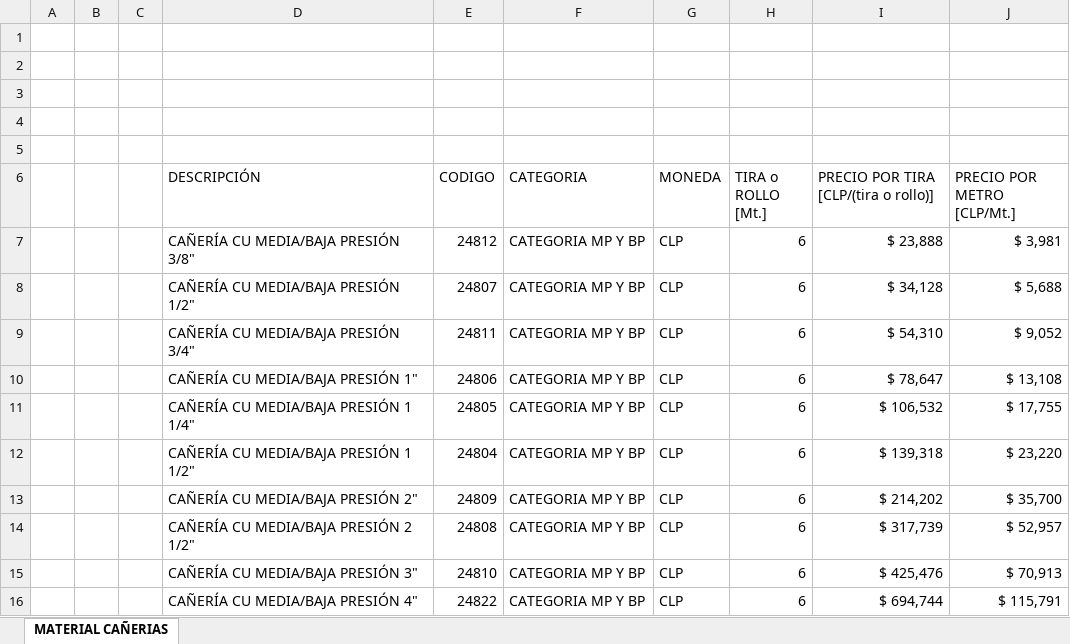
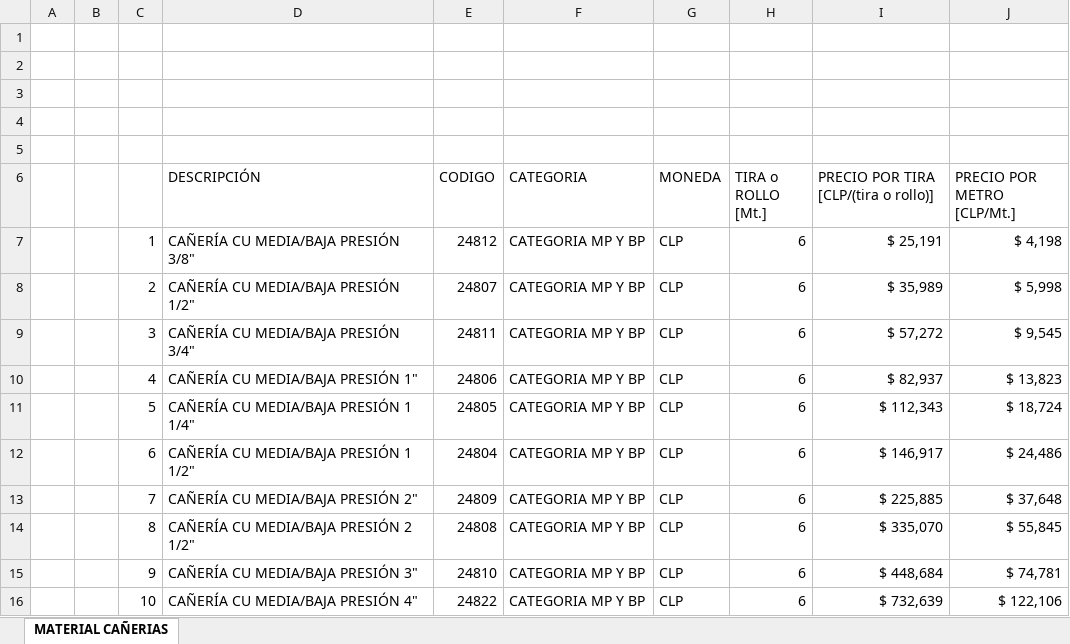
Before and after one commit to devece/NOTA-DE-VENTA-ABASTIBLE, an Excel workbook: impovar.xlsx, sheet MATERIAL CAÑERIAS, drawn as a sheet; only a part is shown; values as stored, in another font and other column widths than the file's, no borders; table styles not drawn; the diff covers the shown part only; the diff names each change by its address in the sheet, - before the commit and + after, or states it on an @@ line.

```diff
--- a/impovar.xlsx (sheet MATERIAL CAÑERIAS)
+++ b/impovar.xlsx (sheet MATERIAL CAÑERIAS)
-C7: (empty)
+C7: 1
-I7: $ 23,888
+I7: $ 25,191
-J7 (PRECIO POR METRO [CLP/Mt.]): $ 3,981
+J7 (PRECIO POR METRO [CLP/Mt.]): $ 4,198
-C8: (empty)
+C8: 2
-I8: $ 34,128
+I8: $ 35,989
-J8 (PRECIO POR METRO [CLP/Mt.]): $ 5,688
+J8 (PRECIO POR METRO [CLP/Mt.]): $ 5,998
-C9: (empty)
+C9: 3
-I9: $ 54,310
+I9: $ 57,272
-J9 (PRECIO POR METRO [CLP/Mt.]): $ 9,052
+J9 (PRECIO POR METRO [CLP/Mt.]): $ 9,545
-C10: (empty)
+C10: 4
-I10: $ 78,647
+I10: $ 82,937
-J10 (PRECIO POR METRO [CLP/Mt.]): $ 13,108
+J10 (PRECIO POR METRO [CLP/Mt.]): $ 13,823
-C11: (empty)
+C11: 5
-I11: $ 106,532
+I11: $ 112,343
-J11 (PRECIO POR METRO [CLP/Mt.]): $ 17,755
+J11 (PRECIO POR METRO [CLP/Mt.]): $ 18,724
-C12: (empty)
+C12: 6
-I12: $ 139,318
+I12: $ 146,917
-J12 (PRECIO POR METRO [CLP/Mt.]): $ 23,220
+J12 (PRECIO POR METRO [CLP/Mt.]): $ 24,486
-C13: (empty)
+C13: 7
-I13: $ 214,202
+I13: $ 225,885
-J13 (PRECIO POR METRO [CLP/Mt.]): $ 35,700
+J13 (PRECIO POR METRO [CLP/Mt.]): $ 37,648
-C14: (empty)
+C14: 8
-I14: $ 317,739
+I14: $ 335,070
-J14 (PRECIO POR METRO [CLP/Mt.]): $ 52,957
+J14 (PRECIO POR METRO [CLP/Mt.]): $ 55,845
-C15: (empty)
+C15: 9
-I15: $ 425,476
+I15: $ 448,684
-J15 (PRECIO POR METRO [CLP/Mt.]): $ 70,913
+J15 (PRECIO POR METRO [CLP/Mt.]): $ 74,781
-C16: (empty)
+C16: 10
-I16: $ 694,744
+I16: $ 732,639
-J16 (PRECIO POR METRO [CLP/Mt.]): $ 115,791
+J16 (PRECIO POR METRO [CLP/Mt.]): $ 122,106
```
Also changed, not shown: 45 edited cells elsewhere in this sheet.
